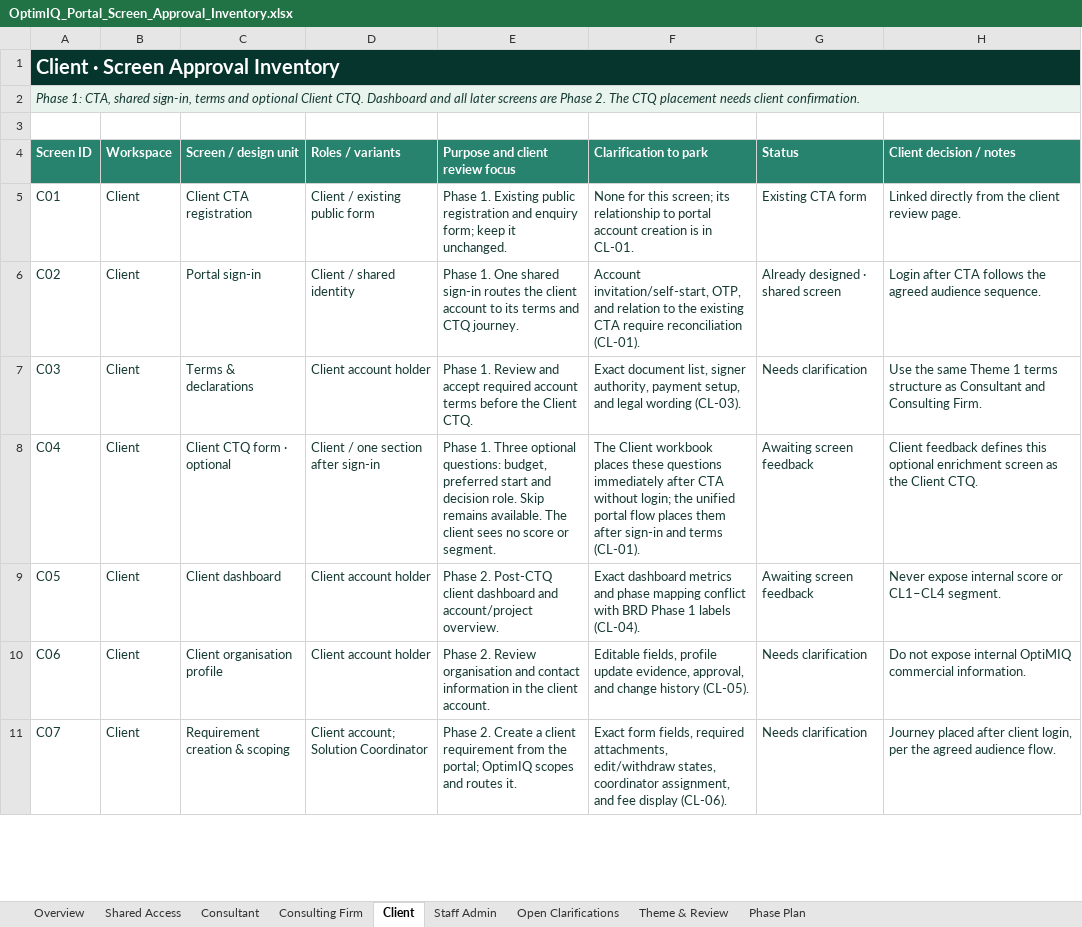
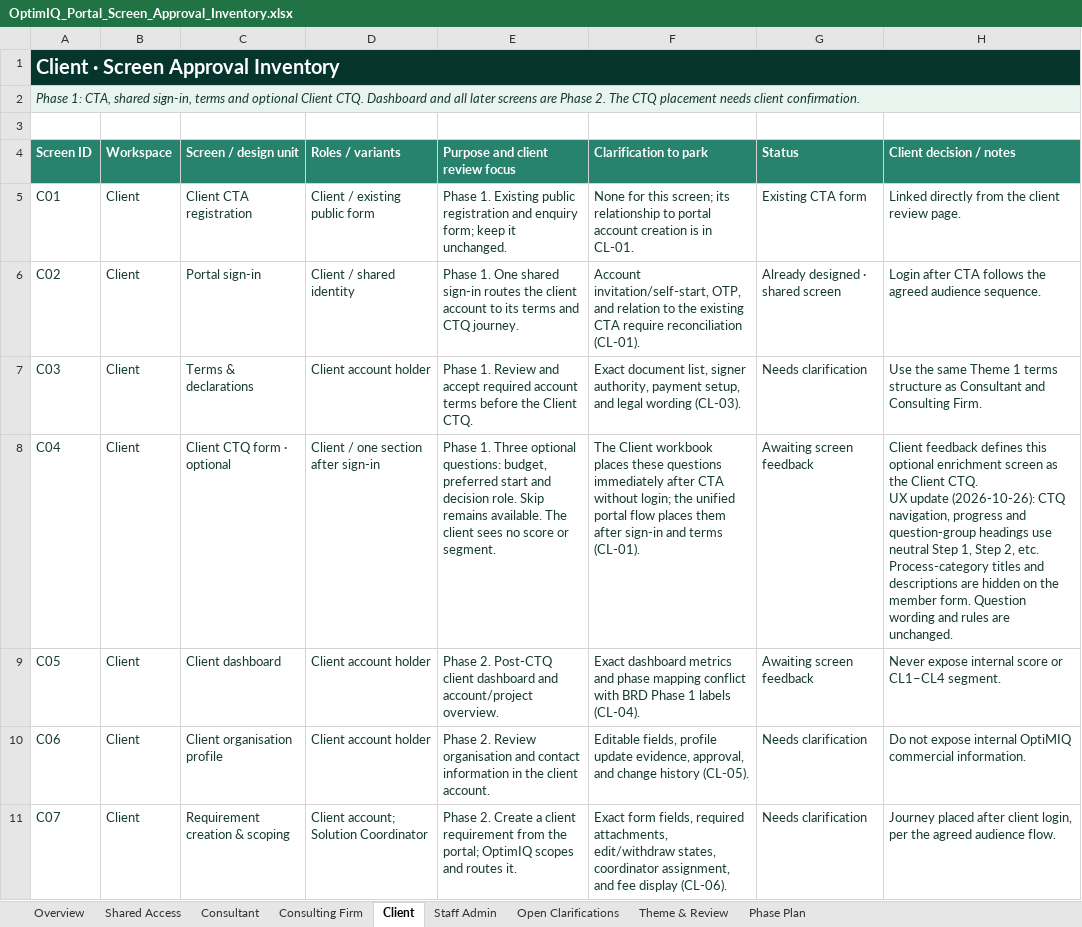
Before and after one commit to autonoalabs/optimiqwireframes, an Excel workbook: OptimIQ_Portal_Screen_Approval_Inventory.xlsx, sheet Client, drawn as a sheet; only a part is shown; values as stored, in another font and other column widths than the file's, no borders; ↵ is a line break in a cell; the diff names each change by its address in the sheet, - before the commit and + after, or states it on an @@ line.

Commit message:
Use neutral step labels across CTQ forms

```diff
--- a/OptimIQ_Portal_Screen_Approval_Inventory.xlsx (sheet Client)
+++ b/OptimIQ_Portal_Screen_Approval_Inventory.xlsx (sheet Client)
-H8 (Client decision / notes): …Client CTQ.
+H8 (Client decision / notes): …Client CTQ. ↵ UX update (2026-10-26): CTQ navigation, progress and question-group headings use neutral Step 1, Step 2, etc. Process-category titles and descriptions are hidden on the member form. Question wording and rules are unchanged.
```
Also changed, not shown: sheet Consulting Firm, sheet Consultant, 4 other files.
